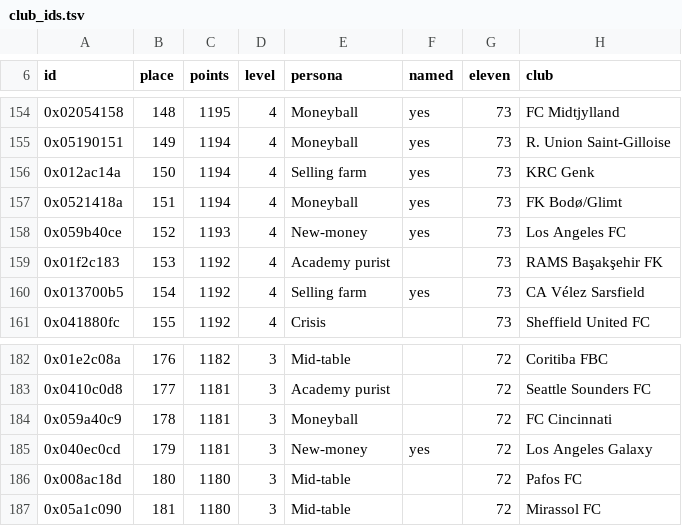
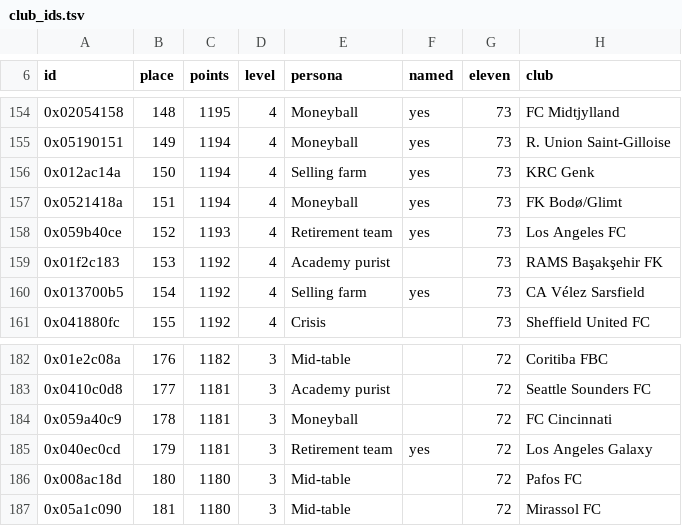
Before and after one commit to jawad1020bhn/2017-decomp, a TSV file: pes database/exe/sider/club_ids.tsv, drawn as a sheet; only a part is shown, gaps mark what is left out; the diff covers the shown part only.

Commit message:
Retirement team: Galatasaray, Vasco, Fluminense, LAFC, LA Galaxy, Toronto and Chicago
Eight clubs more for the persona that pays for famous players of 33 to 40: Galatasaray SK,
CR Vasco da Gama, Fluminense FC, Los Angeles FC, Los Angeles Galaxy, Toronto FC and
Chicago Fire FC, next to Al Nassr, Al Sadd, Inter Miami and Al Ittihad. 183 clubs named;
club_ids.tsv and the counts of sider/README.md follow.

Co-authored-by: arena-agent <297053741+arena-agent@users.noreply.github.com>

```diff
--- a/pes database/exe/sider/club_ids.tsv
+++ b/pes database/exe/sider/club_ids.tsv
@@ -157,3 +157,3 @@ id	place	points	level	persona	named	eleven	club
 0x0521418a	151	1194	4	Moneyball	yes	73	FK Bodø/Glimt
-0x059b40ce	152	1193	4	New-money	yes	73	Los Angeles FC
+0x059b40ce	152	1193	4	Retirement team	yes	73	Los Angeles FC
 0x01f2c183	153	1192	4	Academy purist		73	RAMS Başakşehir FK
@@ -184,3 +184,3 @@ id	place	points	level	persona	named	eleven	club
 0x059a40c9	178	1181	3	Moneyball		72	FC Cincinnati
-0x040ec0cd	179	1181	3	New-money	yes	72	Los Angeles Galaxy
+0x040ec0cd	179	1181	3	Retirement team	yes	72	Los Angeles Galaxy
 0x008ac18d	180	1180	3	Mid-table		72	Pafos FC
```
Also changed, not shown: 8 edited cells elsewhere in this file, 2 other files.
